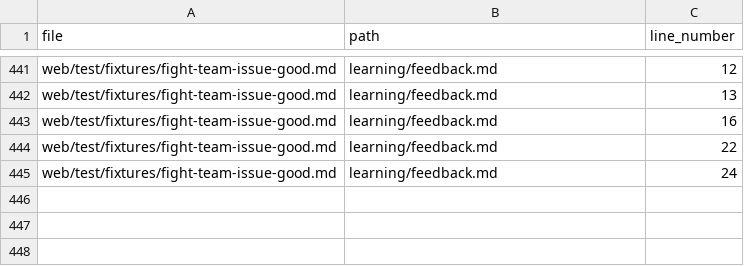
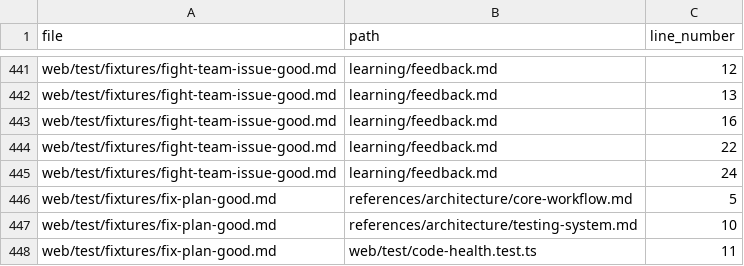
Before and after one commit to drashtishah/aws-simulator, a CSV file: references/registries/path-registry.csv, drawn as a sheet; only a part is shown, gaps mark what is left out.

Commit message:
test(fix): add fix-plan-format schema test
Asserts the contract /fix imposes on plans returned by
superpowers:writing-plans: every Group has Closes/Ref/Feedback
citations and at least one absolute path under Files. Good and bad
fixtures included.

Part of #65

```diff
--- a/references/registries/path-registry.csv
+++ b/references/registries/path-registry.csv
@@ -445 +445,4 @@ web/test/fixtures/fight-team-issue-good.md,learning/feedback.md,22
 web/test/fixtures/fight-team-issue-good.md,learning/feedback.md,24
+web/test/fixtures/fix-plan-good.md,references/architecture/core-workflow.md,5
+web/test/fixtures/fix-plan-good.md,references/architecture/testing-system.md,10
+web/test/fixtures/fix-plan-good.md,web/test/code-health.test.ts,11
```
Also changed, not shown: 3 other files.
